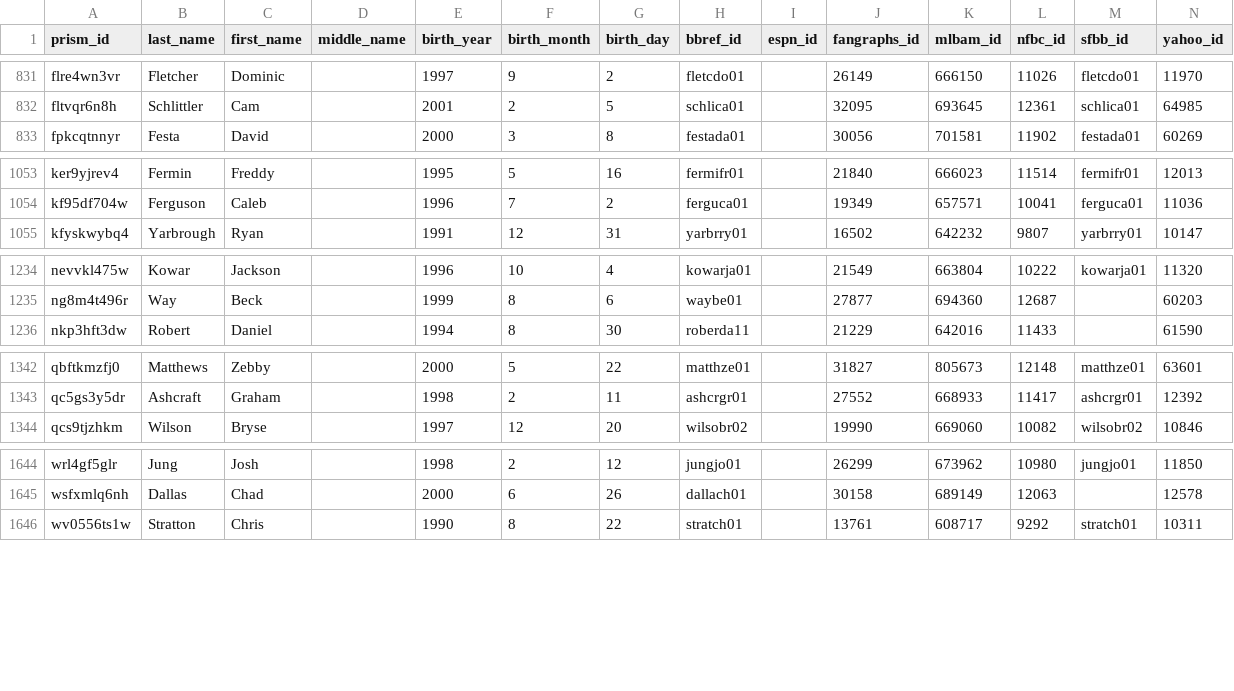
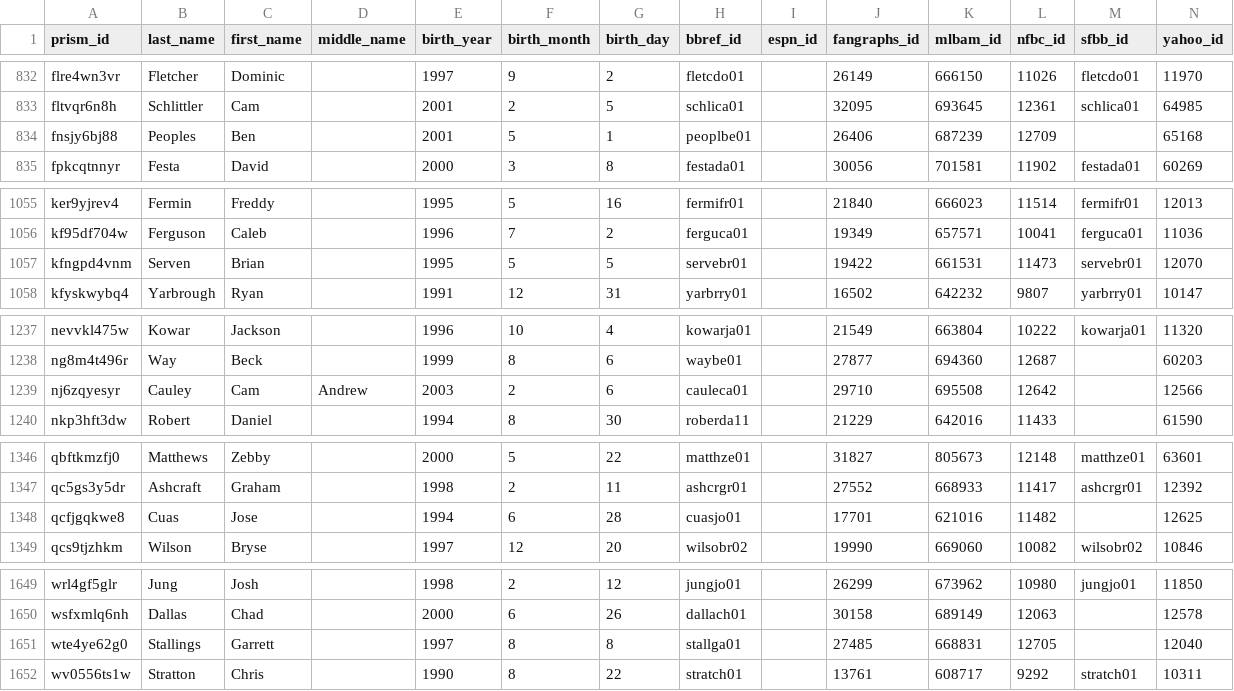
Before and after one commit to StatsVine/prism-crosswalk-data, a CSV file: data/mlb/players.csv, drawn as a sheet; only a part is shown, gaps mark what is left out; the diff covers the shown part only.

Commit message:
mlb: add 9 new 40-man players

```diff
--- a/data/mlb/players.csv
+++ b/data/mlb/players.csv
@@ -832,2 +833,3 @@ flre4wn3vr,Fletcher,Dominic,,1997,9,2,fletcdo01,,26149,666150,11026,fletcdo01,11
 fltvqr6n8h,Schlittler,Cam,,2001,2,5,schlica01,,32095,693645,12361,schlica01,64985
+fnsjy6bj88,Peoples,Ben,,2001,5,1,peoplbe01,,26406,687239,12709,,65168
 fpkcqtnnyr,Festa,David,,2000,3,8,festada01,,30056,701581,11902,festada01,60269
@@ -1054,2 +1056,3 @@ ker9yjrev4,Fermin,Freddy,,1995,5,16,fermifr01,,21840,666023,11514,fermifr01,1201
 kf95df704w,Ferguson,Caleb,,1996,7,2,ferguca01,,19349,657571,10041,ferguca01,11036
+kfngpd4vnm,Serven,Brian,,1995,5,5,servebr01,,19422,661531,11473,servebr01,12070
 kfyskwybq4,Yarbrough,Ryan,,1991,12,31,yarbrry01,,16502,642232,9807,yarbrry01,10147
@@ -1235,2 +1238,3 @@ nevvkl475w,Kowar,Jackson,,1996,10,4,kowarja01,,21549,663804,10222,kowarja01,1132
 ng8m4t496r,Way,Beck,,1999,8,6,waybe01,,27877,694360,12687,,60203
+nj6zqyesyr,Cauley,Cam,Andrew,2003,2,6,cauleca01,,29710,695508,12642,,12566
 nkp3hft3dw,Robert,Daniel,,1994,8,30,roberda11,,21229,642016,11433,,61590
@@ -1343,2 +1347,3 @@ qbftkmzfj0,Matthews,Zebby,,2000,5,22,matthze01,,31827,805673,12148,matthze01,636
 qc5gs3y5dr,Ashcraft,Graham,,1998,2,11,ashcrgr01,,27552,668933,11417,ashcrgr01,12392
+qcfjgqkwe8,Cuas,Jose,,1994,6,28,cuasjo01,,17701,621016,11482,,12625
 qcs9tjzhkm,Wilson,Bryse,,1997,12,20,wilsobr02,,19990,669060,10082,wilsobr02,10846
@@ -1645,2 +1650,3 @@ wrl4gf5glr,Jung,Josh,,1998,2,12,jungjo01,,26299,673962,10980,jungjo01,11850
 wsfxmlq6nh,Dallas,Chad,,2000,6,26,dallach01,,30158,689149,12063,,12578
+wte4ye62g0,Stallings,Garrett,,1997,8,8,stallga01,,27485,668831,12705,,12040
 wv0556ts1w,Stratton,Chris,,1990,8,22,stratch01,,13761,608717,9292,stratch01,10311
```
Also changed, not shown: 4 added rows elsewhere in this file.
